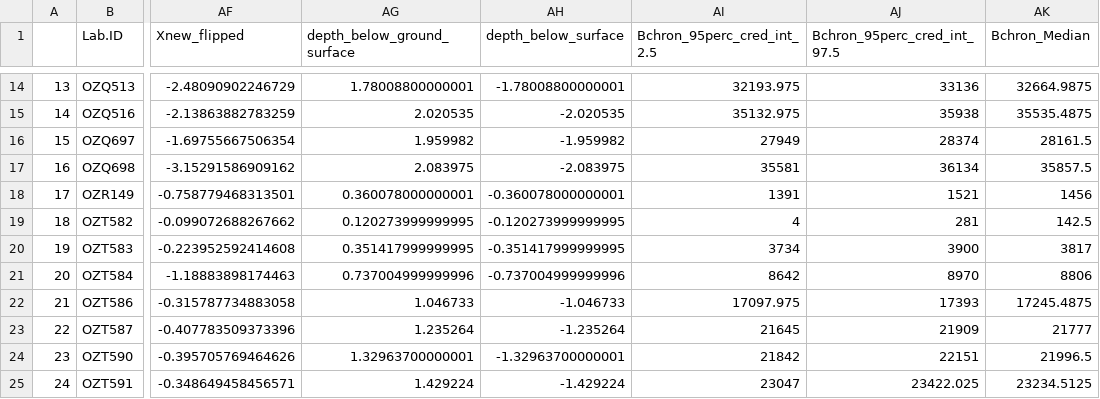
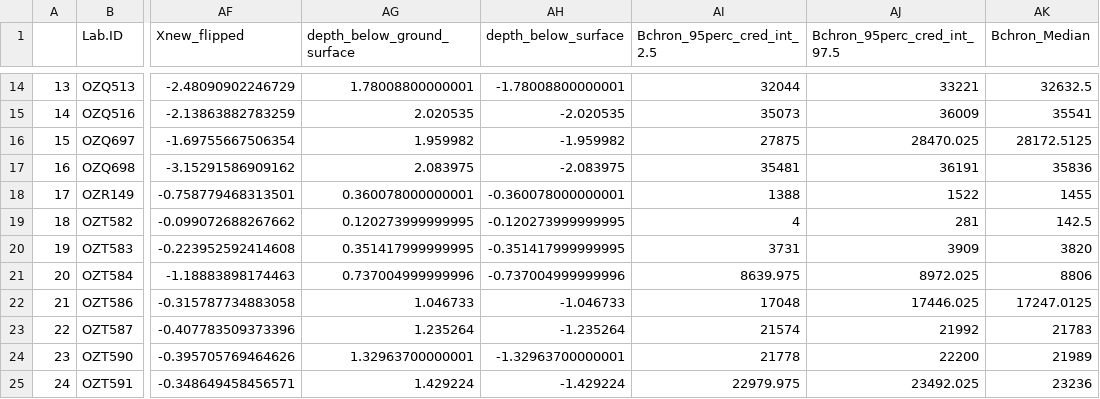
Before and after one commit to benmarwick/mjbnaturepaper, a CSV file: analysis/data/ages/MKII_both_years_C14_samples_and_depths.csv, drawn as a sheet; only a part is shown, gaps mark what is left out; the diff covers the shown part only; the diff names each change by its address in the sheet, - before the commit and + after, or states it on an @@ line.

```diff
--- a/analysis/data/ages/MKII_both_years_C14_samples_and_depths.csv
+++ b/analysis/data/ages/MKII_both_years_C14_samples_and_depths.csv
-AI14 (Bchron_95perc_cred_int_2.5): 32193.975
+AI14 (Bchron_95perc_cred_int_2.5): 32044
-AJ14 (Bchron_95perc_cred_int_97.5): 33136
+AJ14 (Bchron_95perc_cred_int_97.5): 33221
-AK14 (Bchron_Median): 32664.9875
+AK14 (Bchron_Median): 32632.5
-AI15 (Bchron_95perc_cred_int_2.5): 35132.975
+AI15 (Bchron_95perc_cred_int_2.5): 35073
-AJ15 (Bchron_95perc_cred_int_97.5): 35938
+AJ15 (Bchron_95perc_cred_int_97.5): 36009
-AK15 (Bchron_Median): 35535.4875
+AK15 (Bchron_Median): 35541
-AI16 (Bchron_95perc_cred_int_2.5): 27949
+AI16 (Bchron_95perc_cred_int_2.5): 27875
-AJ16 (Bchron_95perc_cred_int_97.5): 28374
+AJ16 (Bchron_95perc_cred_int_97.5): 28470.025
-AK16 (Bchron_Median): 28161.5
+AK16 (Bchron_Median): 28172.5125
-AI17 (Bchron_95perc_cred_int_2.5): 35581
+AI17 (Bchron_95perc_cred_int_2.5): 35481
-AJ17 (Bchron_95perc_cred_int_97.5): 36134
+AJ17 (Bchron_95perc_cred_int_97.5): 36191
-AK17 (Bchron_Median): 35857.5
+AK17 (Bchron_Median): 35836
-AI18 (Bchron_95perc_cred_int_2.5): 1391
+AI18 (Bchron_95perc_cred_int_2.5): 1388
-AJ18 (Bchron_95perc_cred_int_97.5): 1521
+AJ18 (Bchron_95perc_cred_int_97.5): 1522
-AK18 (Bchron_Median): 1456
+AK18 (Bchron_Median): 1455
-AI20 (Bchron_95perc_cred_int_2.5): 3734
+AI20 (Bchron_95perc_cred_int_2.5): 3731
-AJ20 (Bchron_95perc_cred_int_97.5): 3900
+AJ20 (Bchron_95perc_cred_int_97.5): 3909
-AK20 (Bchron_Median): 3817
+AK20 (Bchron_Median): 3820
-AI21 (Bchron_95perc_cred_int_2.5): 8642
+AI21 (Bchron_95perc_cred_int_2.5): 8639.975
-AJ21 (Bchron_95perc_cred_int_97.5): 8970
+AJ21 (Bchron_95perc_cred_int_97.5): 8972.025
-AI22 (Bchron_95perc_cred_int_2.5): 17097.975
+AI22 (Bchron_95perc_cred_int_2.5): 17048
-AJ22 (Bchron_95perc_cred_int_97.5): 17393
+AJ22 (Bchron_95perc_cred_int_97.5): 17446.025
-AK22 (Bchron_Median): 17245.4875
+AK22 (Bchron_Median): 17247.0125
-AI23 (Bchron_95perc_cred_int_2.5): 21645
+AI23 (Bchron_95perc_cred_int_2.5): 21574
-AJ23 (Bchron_95perc_cred_int_97.5): 21909
+AJ23 (Bchron_95perc_cred_int_97.5): 21992
-AK23 (Bchron_Median): 21777
+AK23 (Bchron_Median): 21783
-AI24 (Bchron_95perc_cred_int_2.5): 21842
+AI24 (Bchron_95perc_cred_int_2.5): 21778
-AJ24 (Bchron_95perc_cred_int_97.5): 22151
+AJ24 (Bchron_95perc_cred_int_97.5): 22200
-AK24 (Bchron_Median): 21996.5
+AK24 (Bchron_Median): 21989
-AI25 (Bchron_95perc_cred_int_2.5): 23047
+AI25 (Bchron_95perc_cred_int_2.5): 22979.975
-AJ25 (Bchron_95perc_cred_int_97.5): 23422.025
+AJ25 (Bchron_95perc_cred_int_97.5): 23492.025
-AK25 (Bchron_Median): 23234.5125
+AK25 (Bchron_Median): 23236
```
Also changed, not shown: 58 edited cells elsewhere in this file, 17 other files.
